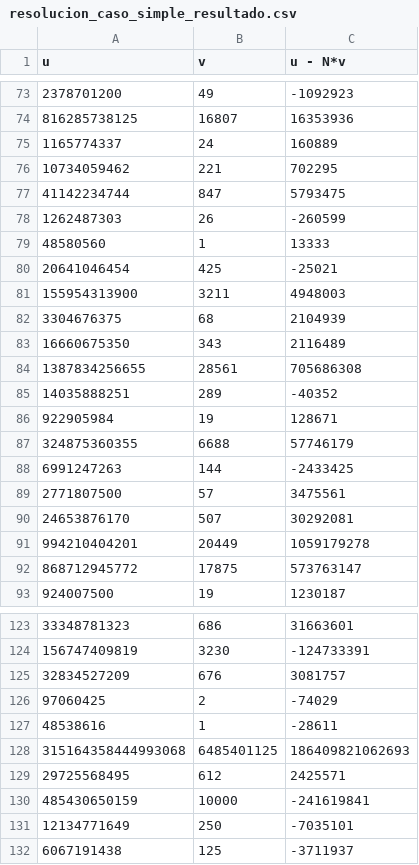
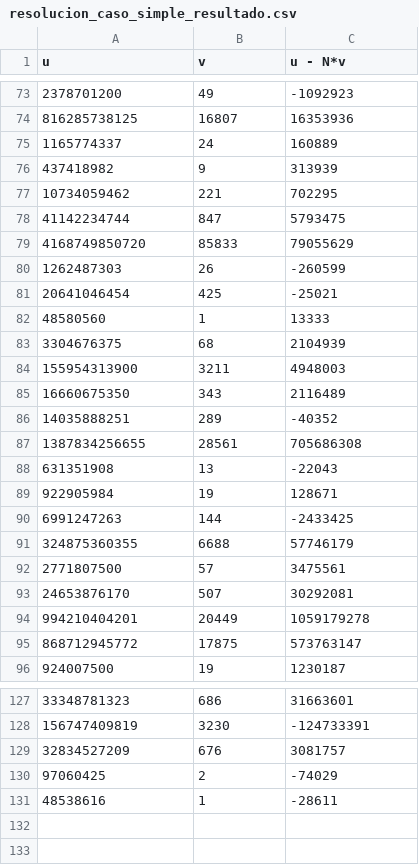
Before and after one commit to zhengzhu14/TFG_GII, a CSV file: Casos_simples/resolucion_caso_simple_resultado.csv, drawn as a sheet; only a part is shown, gaps mark what is left out; the diff covers the shown part only.

Commit message:
Terminado explicar el proceso de factorizacion del caso sencillo

```diff
--- a/Casos_simples/resolucion_caso_simple_resultado.csv
+++ b/Casos_simples/resolucion_caso_simple_resultado.csv
@@ -75,15 +75,18 @@ u,v,u - N*v
 1165774337,24,160889
+437418982,9,313939
 10734059462,221,702295
 41142234744,847,5793475
+4168749850720,85833,79055629
 1262487303,26,-260599
+20641046454,425,-25021
 48580560,1,13333
-20641046454,425,-25021
+3304676375,68,2104939
 155954313900,3211,4948003
-3304676375,68,2104939
 16660675350,343,2116489
+14035888251,289,-40352
 1387834256655,28561,705686308
-14035888251,289,-40352
+631351908,13,-22043
 922905984,19,128671
+6991247263,144,-2433425
 324875360355,6688,57746179
-6991247263,144,-2433425
 2771807500,57,3475561
@@ -127,6 +131 @@ u,v,u - N*v
 48538616,1,-28611
-315164358444993068,6485401125,186409821062693
-29725568495,612,2425571
-485430650159,10000,-241619841
-12134771649,250,-7035101
-6067191438,125,-3711937
```
Also changed, not shown: 3 added rows, 1 removed row and 20 moved rows elsewhere in this file, 6 other files.
